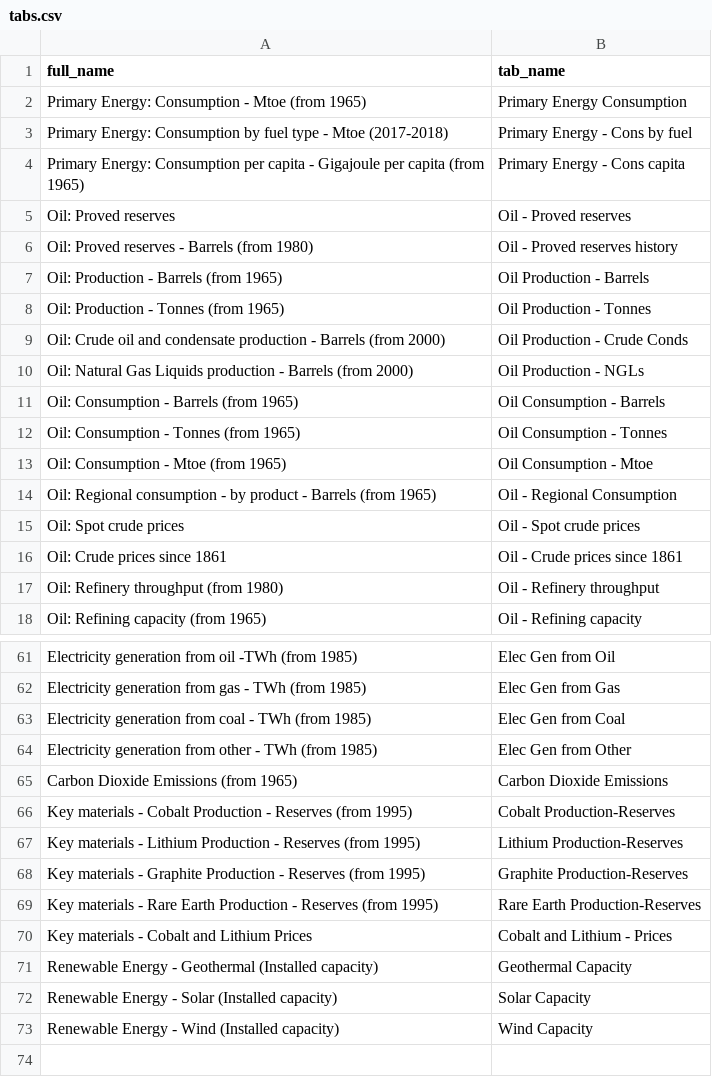
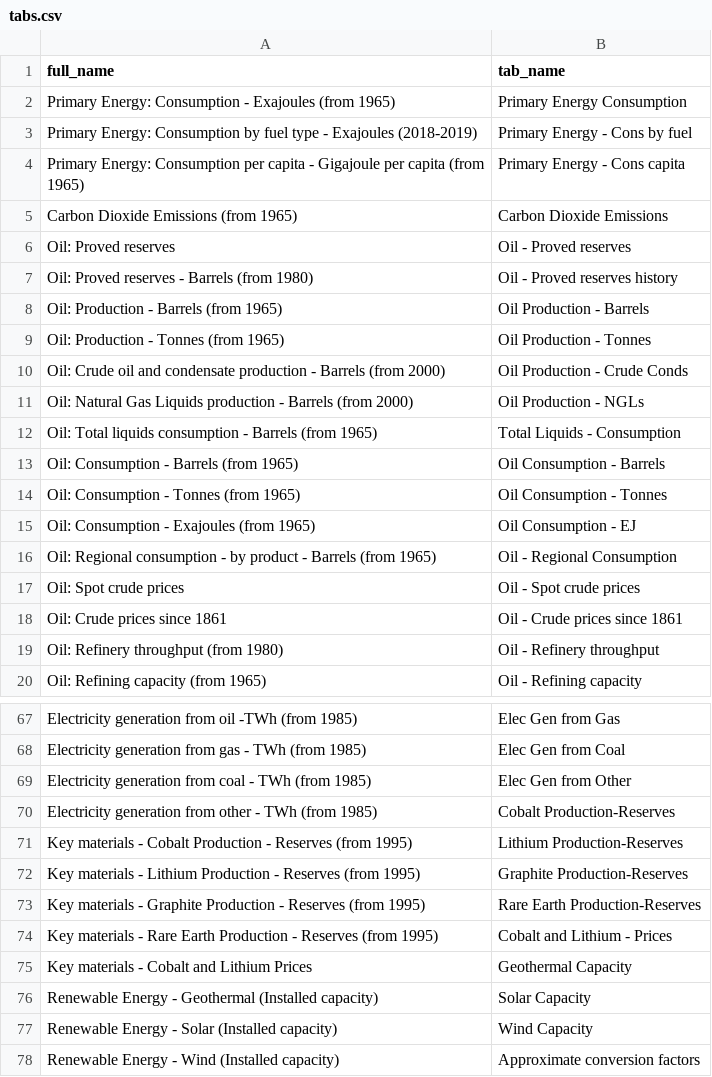
Before and after one commit to open-numbers/ddf--bp--energy, a CSV file: etl/notebooks/tabs.csv, drawn as a sheet; only a part is shown, gaps mark what is left out; addresses are those after the commit; the diff covers the shown part only; the diff names each change by its address in the sheet, - before the commit and + after, or states it on an @@ line.

```diff
--- a/etl/notebooks/tabs.csv
+++ b/etl/notebooks/tabs.csv
-A2 (full_name): …Consumption - Mtoe (from 1965)
+A2 (full_name): …Consumption - Exajoules (from 1965)
-A3 (full_name): …type - Mtoe (2017-2018)
+A3 (full_name): …type - Exajoules (2018-2019)
@@ row 65 moved to row 5: Carbon Dioxide Emissions (from 1965) @@
+row 12: Oil: Total liquids consumption - Barrels (from 1965) | Total Liquids - Consumption
-A15 (full_name): Oil: Consumption - Mtoe (from 1965)
+A15 (full_name): Oil: Consumption - Exajoules (from 1965)
-B15 (tab_name): Oil Consumption - Mtoe
+B15 (tab_name): Oil Consumption - EJ
-B67 (tab_name): Elec Gen from Oil
+B67 (tab_name): Elec Gen from Gas
-B68 (tab_name): Elec Gen from Gas
+B68 (tab_name): Elec Gen from Coal
-B69 (tab_name): Elec Gen from Coal
+B69 (tab_name): Elec Gen from Other
-B70 (tab_name): Elec Gen from Other
+B70 (tab_name): Cobalt Production-Reserves
-B71 (tab_name): Cobalt Production-Reserves
+B71 (tab_name): Lithium Production-Reserves
-B72 (tab_name): Lithium Production-Reserves
+B72 (tab_name): Graphite Production-Reserves
-B73 (tab_name): Graphite Production-Reserves
+B73 (tab_name): Rare Earth Production-Reserves
-B74 (tab_name): Rare Earth Production-Reserves
+B74 (tab_name): Cobalt and Lithium - Prices
-B75 (tab_name): Cobalt and Lithium - Prices
+B75 (tab_name): Geothermal Capacity
-B76 (tab_name): Geothermal Capacity
+B76 (tab_name): Solar Capacity
-B77 (tab_name): Solar Capacity
+B77 (tab_name): Wind Capacity
-B78 (tab_name): Wind Capacity
+B78 (tab_name): Approximate conversion factors
```
Also changed, not shown: 9 added rows, 5 removed rows and 25 edited cells elsewhere in this file, ddf--datapoints--oil_refining_capacity--by--geo--year.csv, ddf--entities--geo.csv, 7 other files.
